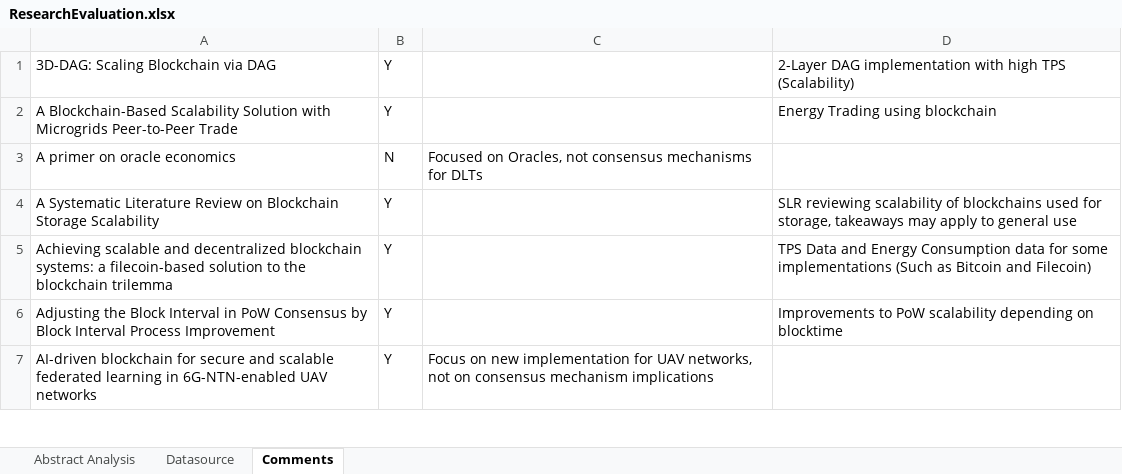
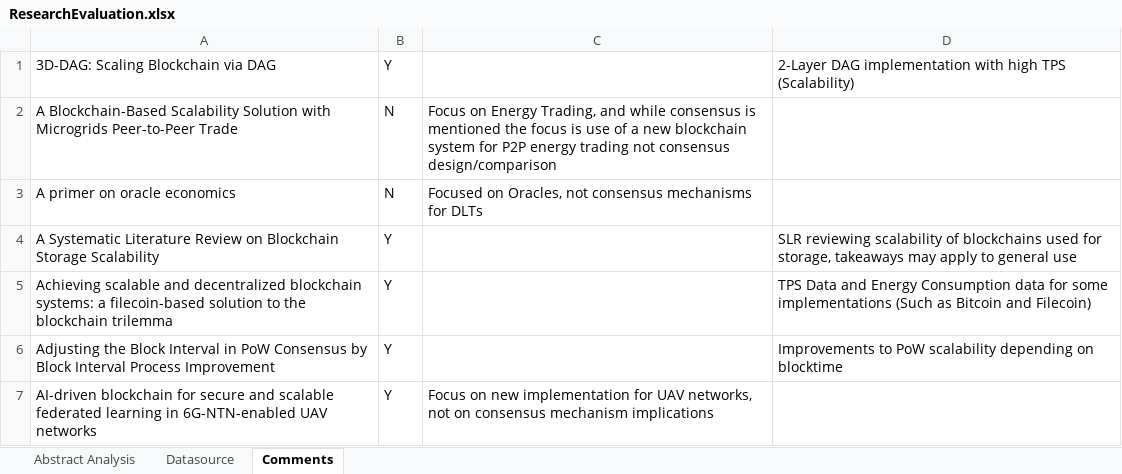
Before and after one commit to yawutheawu/FT324_SLR, an Excel workbook: ResearchEvaluation.xlsx, sheet Comments, drawn as a sheet; only a part is shown; values as stored, in another font and other column widths than the file's, no borders; the diff names each change by its address in the sheet, - before the commit and + after, or states it on an @@ line.

```diff
--- a/ResearchEvaluation.xlsx (sheet Comments)
+++ b/ResearchEvaluation.xlsx (sheet Comments)
-B2: Y
+B2: N
-C2: (empty)
+C2: Focus on Energy Trading, and while consensus is mentioned the focus is use of a new blockchain system for P2P energy trading not consensus design/comparison
-D2: Energy Trading using blockchain
+D2: (empty)
```
Also changed, not shown: sheet Abstract Analysis, charts or pictures, 1 other file.
